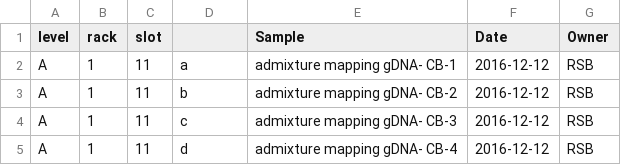
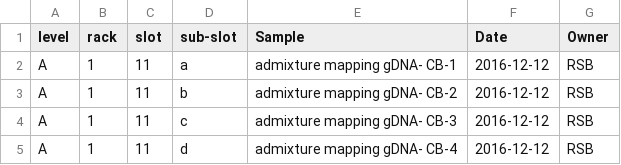
Before and after one commit to WhiteheadLab/lab_organization, a CSV file: Freezer_inventory_80C.csv, drawn as a sheet; only a part is shown.

Commit message:
Update Freezer_inventory_80C.csv

```diff
--- a/Freezer_inventory_80C.csv
+++ b/Freezer_inventory_80C.csv
@@ -1,2 +1,2 @@
-level,rack,slot,,Sample,Date,Owner
+level,rack,slot,sub-slot,Sample,Date,Owner
 A,1,11,a,admixture mapping gDNA- CB-1,2016-12-12,RSB
```
